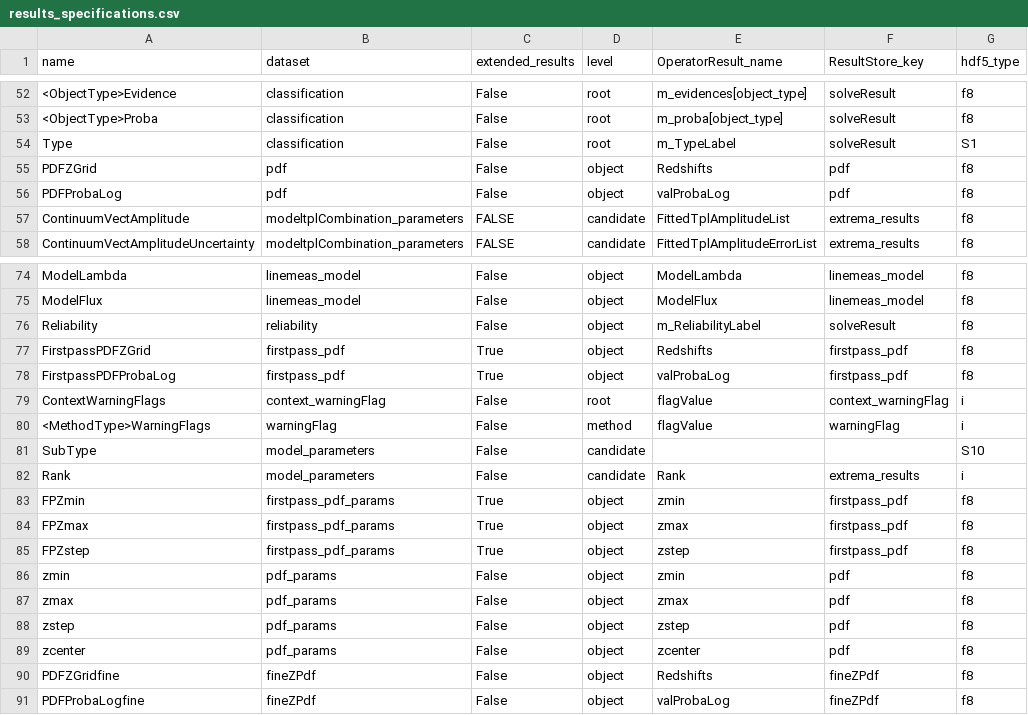
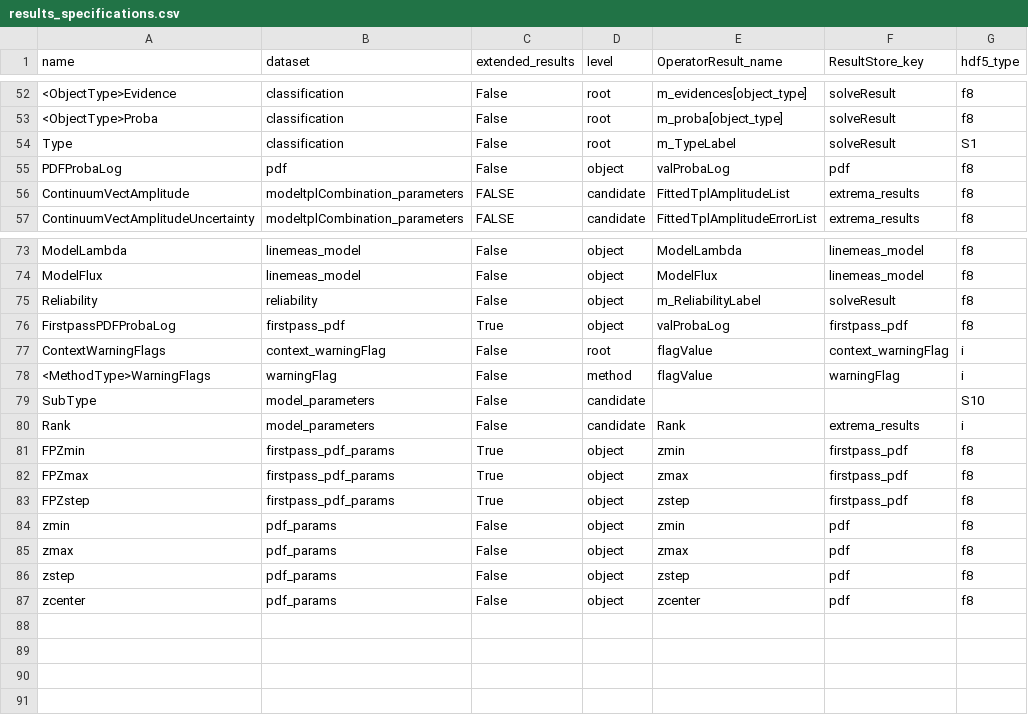
Before and after one commit to Subaru-PFS/drp_1d, a CSV file: pylibamazed/auxdir/pylibamazed/results_specifications.csv, drawn as a sheet; only a part is shown, gaps mark what is left out; the diff names each change by its address in the sheet, - before the commit and + after, or states it on an @@ line.

Commit message:
clean zgrid arrays from hdf5

```diff
--- a/pylibamazed/auxdir/pylibamazed/results_specifications.csv
+++ b/pylibamazed/auxdir/pylibamazed/results_specifications.csv
-row 55: PDFZGrid | pdf | False | object | Redshifts | pdf | f8
-row 77: FirstpassPDFZGrid | firstpass_pdf | True | object | Redshifts | firstpass_pdf | f8
-row 90: PDFZGridfine | fineZPdf | False | object | Redshifts | fineZPdf | f8
-row 91: PDFProbaLogfine | fineZPdf | False | object | valProbaLog | fineZPdf | f8
```
